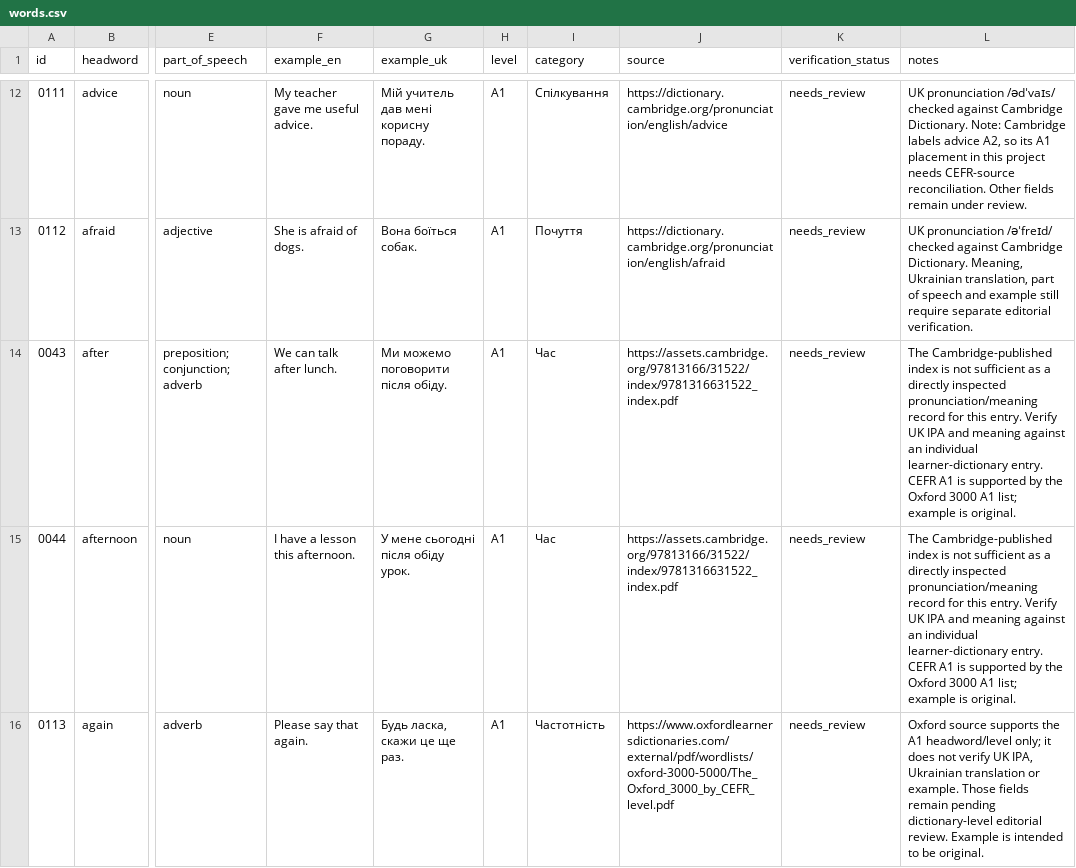
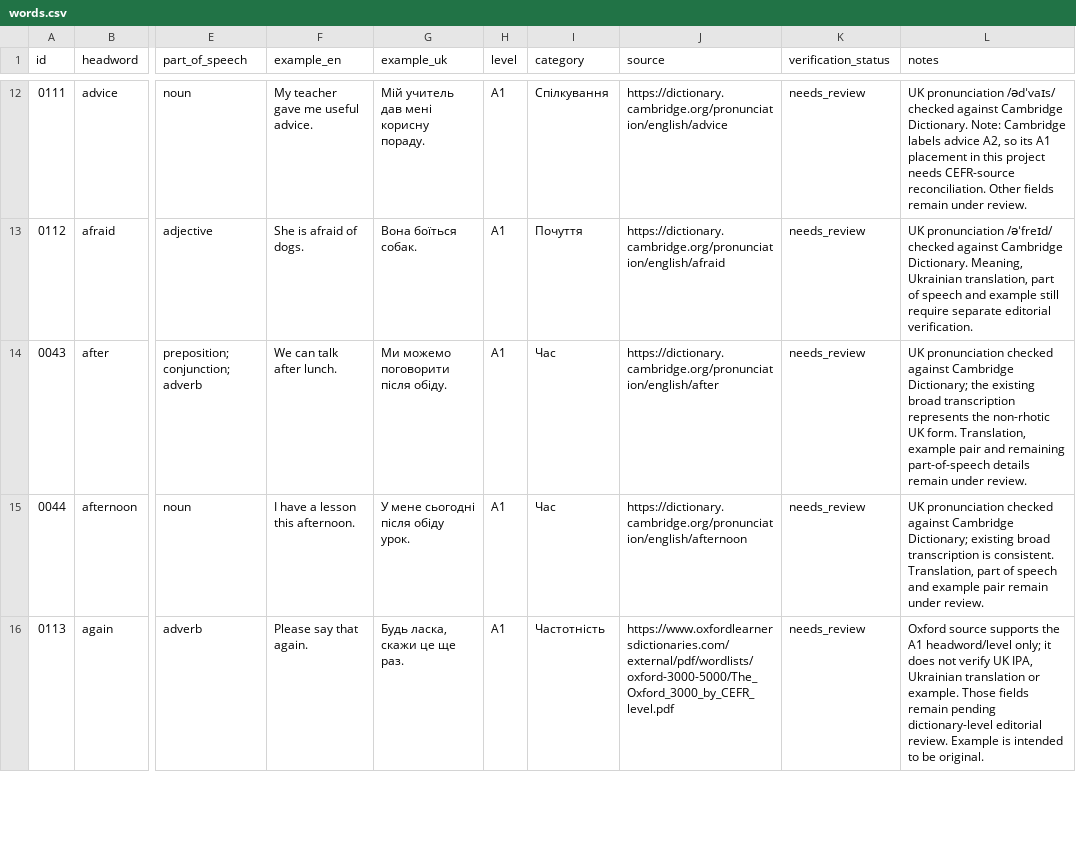
Before and after one commit to kiinoshkaaa/english-ukrainian-dictionary, a CSV file: data/a1/words.csv, drawn as a sheet; only a part is shown, gaps mark what is left out; the diff covers the shown part only; the diff names each change by its address in the sheet, - before the commit and + after, or states it on an @@ line.

Commit message:
Add Cambridge UK pronunciation evidence for seven A1 words

```diff
--- a/data/a1/words.csv
+++ b/data/a1/words.csv
-J14 (source): https://assets.cambridge.org/97813166/31522/index/9781316631522_index.pdf
+J14 (source): https://dictionary.cambridge.org/pronunciation/english/after
-L14 (notes): The Cambridge-published index is not sufficient as a directly inspected pronunciation/meaning record for this entry. Verify UK IPA and meaning against an individual learner-dictionary entry. CEFR A1 is supported by the Oxford 3000 A1 list; example is original.
+L14 (notes): UK pronunciation checked against Cambridge Dictionary; the existing broad transcription represents the non-rhotic UK form. Translation, example pair and remaining part-of-speech details remain under review.
-J15 (source): https://assets.cambridge.org/97813166/31522/index/9781316631522_index.pdf
+J15 (source): https://dictionary.cambridge.org/pronunciation/english/afternoon
-L15 (notes): The Cambridge-published index is not sufficient as a directly inspected pronunciation/meaning record for this entry. Verify UK IPA and meaning against an individual learner-dictionary entry. CEFR A1 is supported by the Oxford 3000 A1 list; example is original.
+L15 (notes): UK pronunciation checked against Cambridge Dictionary; existing broad transcription is consistent. Translation, part of speech and example pair remain under review.
```
Also changed, not shown: 10 edited cells elsewhere in this file.
